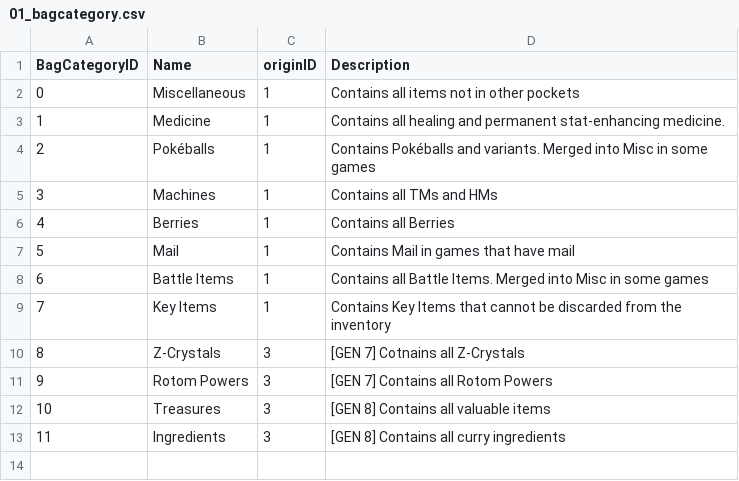
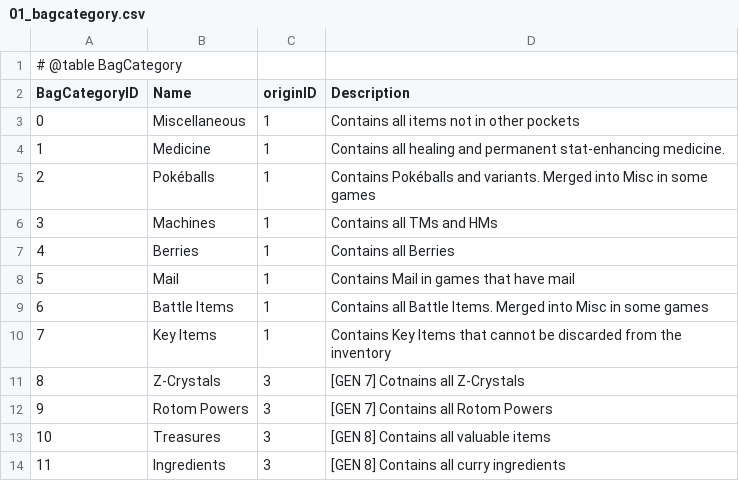
Before and after one commit to w7o/poke7db, a CSV file: database/seed/00_lookup/01_bagcategory.csv, drawn as a sheet; the diff names each change by its address in the sheet, - before the commit and + after, or states it on an @@ line.

```diff
--- a/database/seed/00_lookup/01_bagcategory.csv
+++ b/database/seed/00_lookup/01_bagcategory.csv
+row 1: # @table BagCategory
```
Also changed, not shown: database/seed/00_lookup/05_evolutionmethod.csv, database/seed/00_lookup/08_learnmethod.csv, 18 other files.
